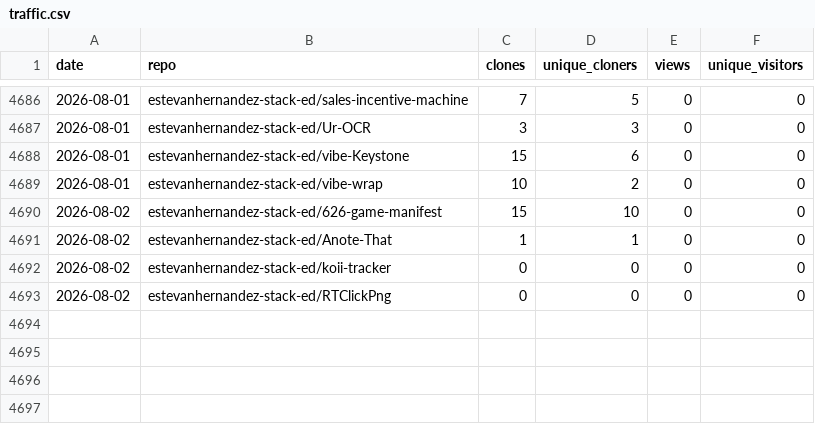
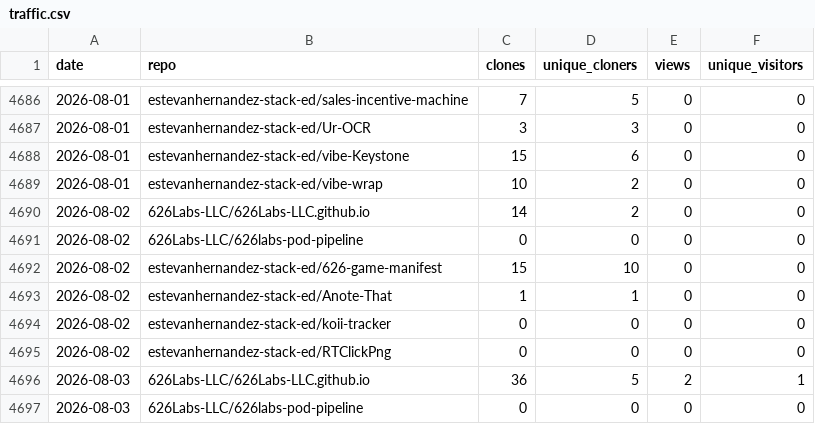
Before and after one commit to 626Labs-LLC/626Labs-LLC.github.io, a CSV file: data/traffic.csv, drawn as a sheet; only a part is shown, gaps mark what is left out; the diff names each change by its address in the sheet, - before the commit and + after, or states it on an @@ line.

```diff
--- a/data/traffic.csv
+++ b/data/traffic.csv
+row 4690: 2026-08-02 | 626Labs-LLC/626Labs-LLC.github.io | 14 | 2 | 0 | 0
+row 4691: 2026-08-02 | 626Labs-LLC/626labs-pod-pipeline | 0 | 0 | 0 | 0
+row 4696: 2026-08-03 | 626Labs-LLC/626Labs-LLC.github.io | 36 | 5 | 2 | 1
+row 4697: 2026-08-03 | 626Labs-LLC/626labs-pod-pipeline | 0 | 0 | 0 | 0
```
Also changed, not shown: 1 other file.
